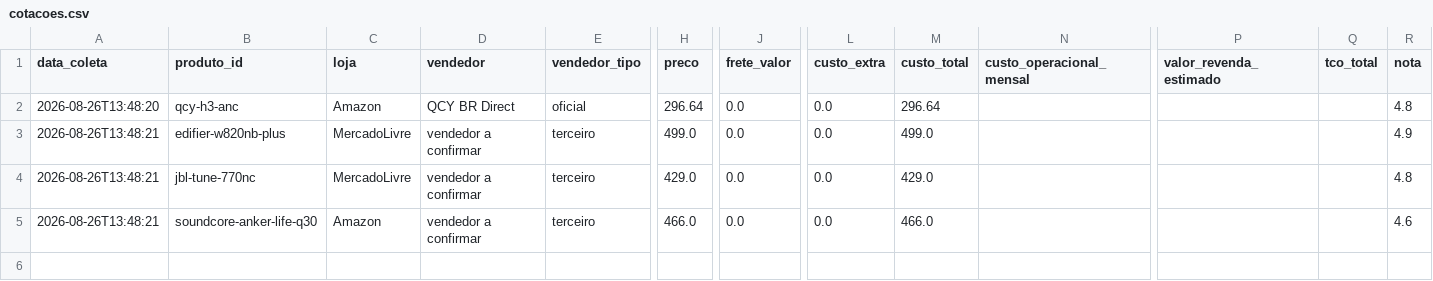
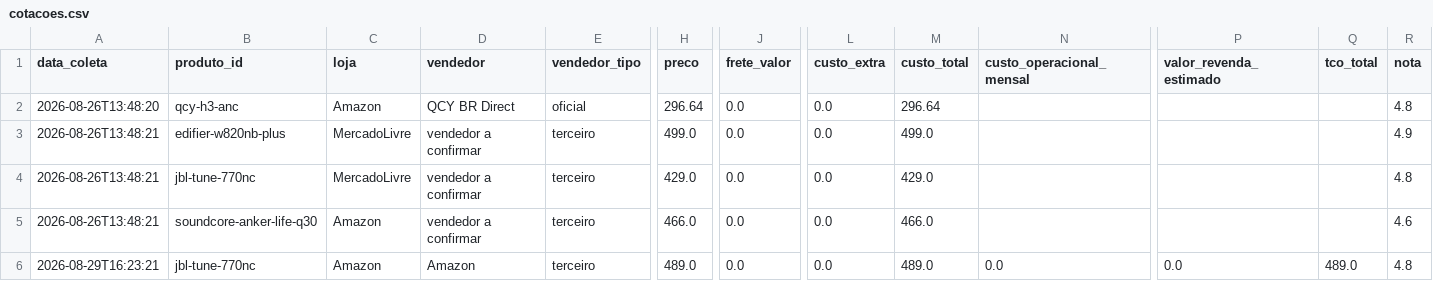
Before and after one commit to josemardp/central-compras, a CSV file: projetos/2026-fone-bluetooth-para-chamadas/cotacoes.csv, drawn as a sheet; only a part is shown, gaps mark what is left out; rows hold the shown columns only; the diff names each change by its address in the sheet, - before the commit and + after, or states it on an @@ line.

Commit message:
adiciona cotacao real jbl tune 770nc amazon

```diff
--- a/projetos/2026-fone-bluetooth-para-chamadas/cotacoes.csv
+++ b/projetos/2026-fone-bluetooth-para-chamadas/cotacoes.csv
+row 6: 2026-08-29T16:23:21 | jbl-tune-770nc | Amazon | Amazon | terceiro | 489.0 | 0.0 | 0.0 | 489.0 | 0.0 | 0.0 | 489.0 | 4.8
```
Also changed, not shown: 2 other files.
